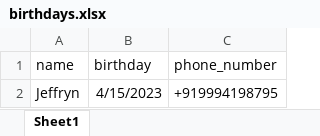
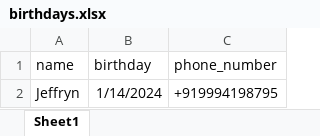
Before and after one commit to xeldrago/xeldrago, an Excel workbook: python_fun/python mini works/PY-Happy birthday text automation/birthdays.xlsx, sheet Sheet1, drawn as a sheet; values as stored, in another font and other column widths than the file's, no borders; the diff names each change by its address in the sheet, - before the commit and + after, or states it on an @@ line.

```diff
--- a/python_fun/python mini works/PY-Happy birthday text automation/birthdays.xlsx (sheet Sheet1)
+++ b/python_fun/python mini works/PY-Happy birthday text automation/birthdays.xlsx (sheet Sheet1)
-B2 (birthday): 4/15/2023
+B2 (birthday): 1/14/2024
```
Also changed, not shown: 59 other files.
